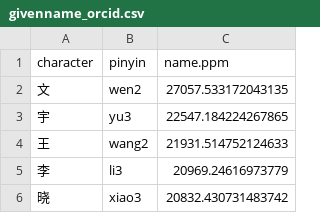
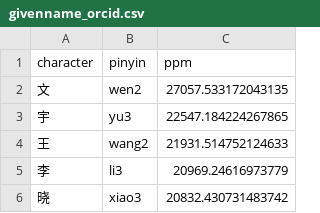
Before and after one commit to allenai/sinonym, a CSV file: data/givenname_orcid.csv, drawn as a sheet; only a part is shown.

```diff
--- a/data/givenname_orcid.csv
+++ b/data/givenname_orcid.csv
@@ -1,2 +1,2 @@
-character,pinyin,name.ppm
+character,pinyin,ppm
 文,wen2,27057.533172043135
```
Also changed, not shown: data/familyname_orcid.csv, 7 other files.
